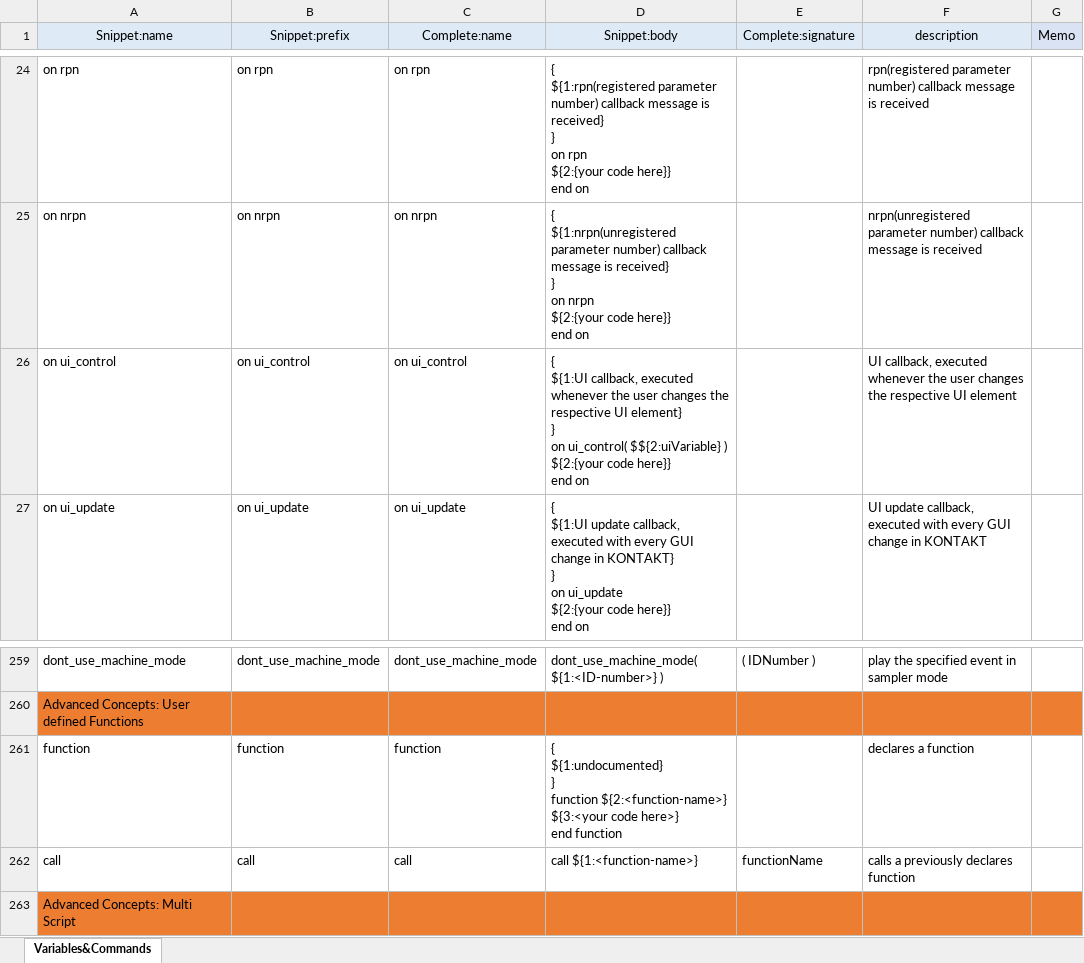
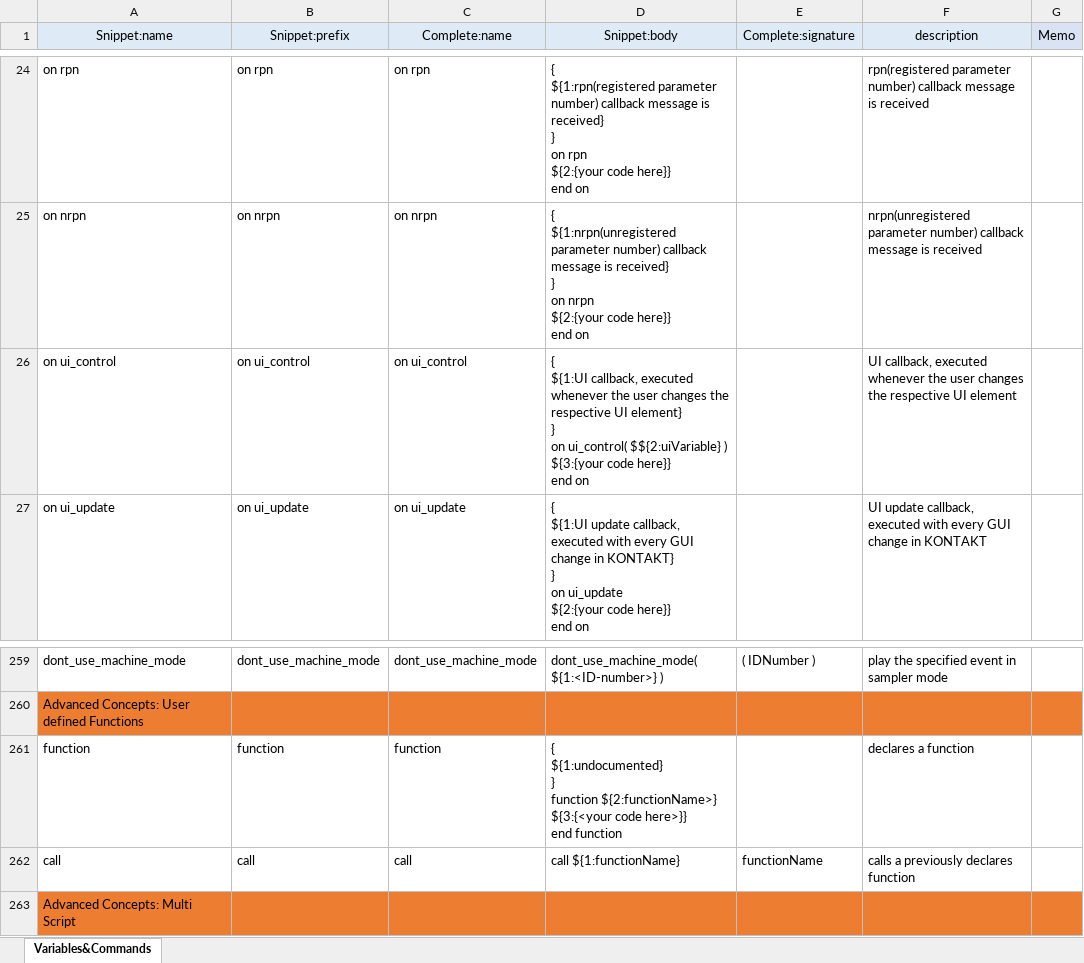
Before and after one commit to r-koubou/vscode-ksp, an Excel workbook: data/KSP.xlsx, sheet Variables&Commands, drawn as a sheet; only a part is shown, gaps mark what is left out; values as stored, in another font and other column widths than the file's, no borders; ↵ is a line break in a cell; the diff names each change by its address in the sheet, - before the commit and + after, or states it on an @@ line.

```diff
--- a/data/KSP.xlsx (sheet Variables&Commands)
+++ b/data/KSP.xlsx (sheet Variables&Commands)
-D26 (Snippet:body): …$${2:uiVariable} ) ↵ ${2:{your code here}}…
+D26 (Snippet:body): …$${2:uiVariable} ) ↵ ${3:{your code here}}…
-D261 (Snippet:body): …} ↵ function ${2:<function-name>} ↵ ${3:<your code here>} ↵ end function
+D261 (Snippet:body): …} ↵ function ${2:functionName>} ↵ ${3:{<your code here>}} ↵ end function
-D262 (Snippet:body): call ${1:<function-name>}
+D262 (Snippet:body): call ${1:functionName}
```
Also changed, not shown: 1 other file.
